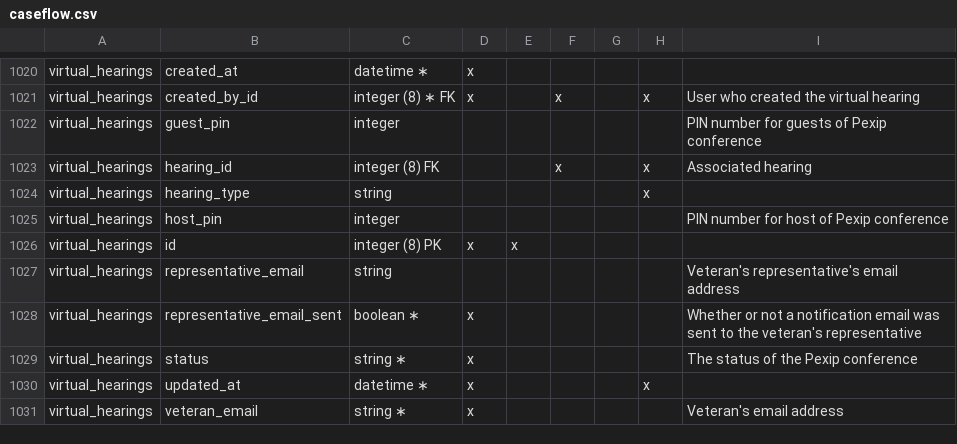
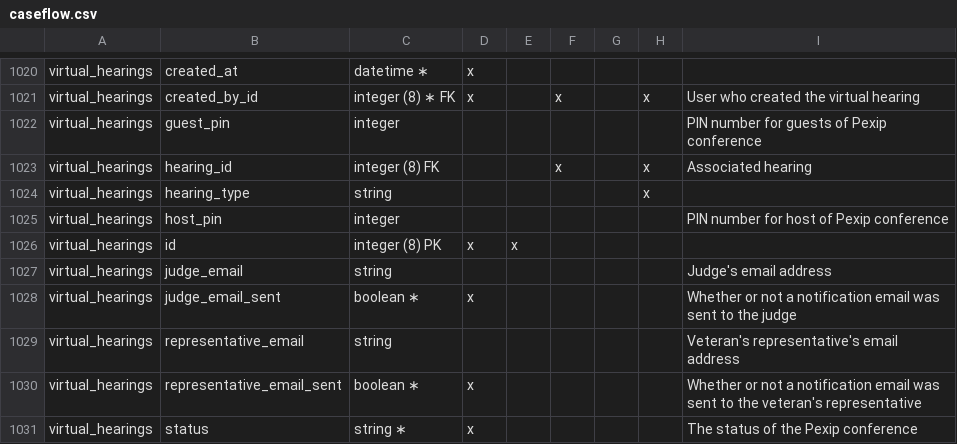
Before and after one commit to department-of-veterans-affairs/caseflow, a CSV file: docs/schema/caseflow.csv, drawn as a sheet; only a part is shown, gaps mark what is left out; the shorter side is filled out with more unchanged rows.

Commit message:
Revert "Remove judge as a recipient for emails (#13632)"
This reverts commit 1b67cd10a6bfb1390aa131ae9d149a484f28fcdb.

```diff
--- a/docs/schema/caseflow.csv
+++ b/docs/schema/caseflow.csv
@@ -1026,2 +1026,4 @@ virtual_hearings,host_pin,integer,,,,,,PIN number for host of Pexip conference
 virtual_hearings,id,integer (8) PK,x,x,,,,
+virtual_hearings,judge_email,string,,,,,,Judge's email address
+virtual_hearings,judge_email_sent,boolean ∗,x,,,,,Whether or not a notification email was sent to the judge
 virtual_hearings,representative_email,string,,,,,,Veteran's representative's email address
```
Also changed, not shown: 23 other files.
